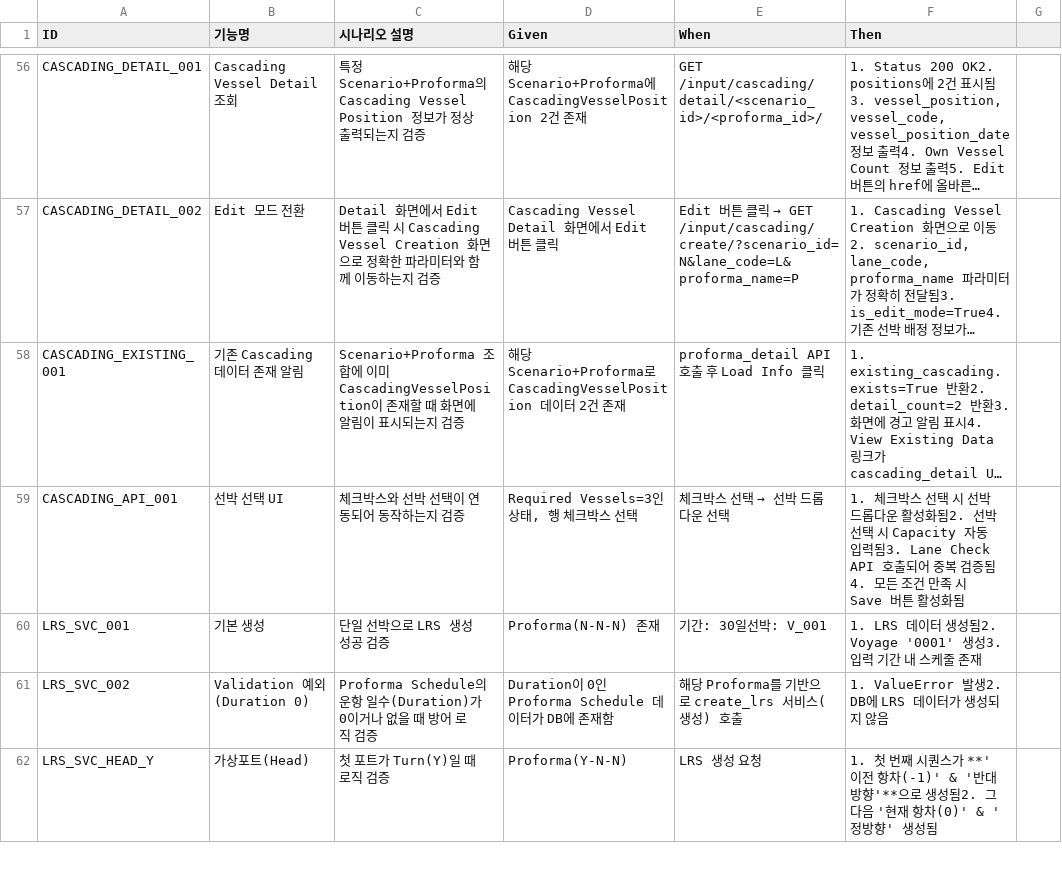
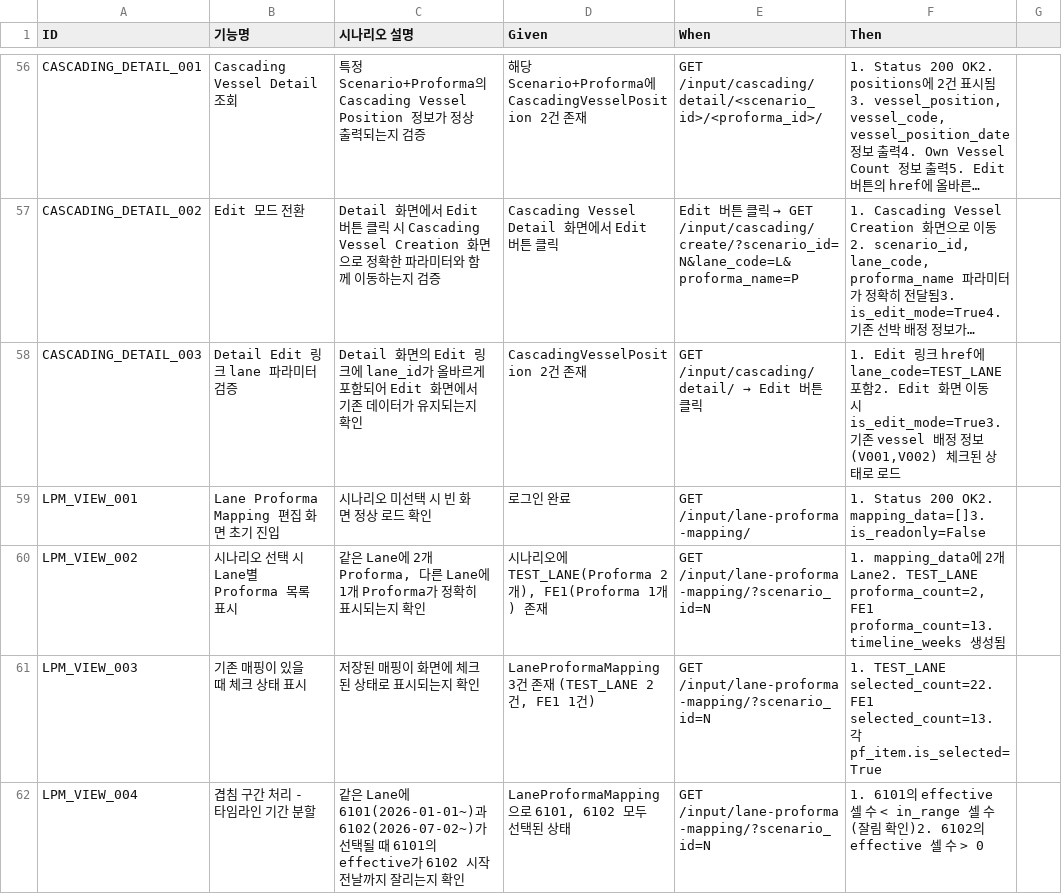
Before and after one commit to cbjsena/cascadingDemo, a CSV file: doc/test_scenarios/test_scenarios_input_data.csv, drawn as a sheet; only a part is shown, gaps mark what is left out; the shorter side is filled out with more unchanged rows; long unchanged cells end in …; the diff covers the shown part only; the diff names each change by its address in the sheet, - before the commit and + after, or states it on an @@ line.

Commit message:
Add Lane Proforma Mapping functionality; implement views, templates, and models for managing lane proforma assignments

```diff
--- a/doc/test_scenarios/test_scenarios_input_data.csv
+++ b/doc/test_scenarios/test_scenarios_input_data.csv
+row 58: CASCADING_DETAIL_003 | Detail Edit 링크 lane 파라미터 검증 | Detail 화면의 Edit 링크에 lane_id가 올바르게 포함되어 Edit 화면에서 기존 데이터가 유지되는지 확인 | CascadingVesselPosition 2건 존재 | GET /input/cascading/detail/ → Edit 버튼 클릭 | 1. Edit 링크 href에 lane_code=TEST_LANE 포함2. Edit 화면 이동 시 is_edit_mode=True3. 기존 vessel 배정 정보(V001,V002) 체크된 상태로 로드
+row 59: LPM_VIEW_001 | Lane Proforma Mapping 편집 화면 초기 진입 | 시나리오 미선택 시 빈 화면 정상 로드 확인 | 로그인 완료 | GET /input/lane-proforma-mapping/ | 1. Status 200 OK2. mapping_data=[]3. is_readonly=False
+row 60: LPM_VIEW_002 | 시나리오 선택 시 Lane별 Proforma 목록 표시 | 같은 Lane에 2개 Proforma, 다른 Lane에 1개 Proforma가 정확히 표시되는지 확인 | 시나리오에 TEST_LANE(Proforma 2개), FE1(Proforma 1개) 존재 | GET /input/lane-proforma-mapping/?scenario_id=N | 1. mapping_data에 2개 Lane2. TEST_LANE proforma_count=2, FE1 proforma_count=13. timeline_weeks 생성됨
+row 61: LPM_VIEW_003 | 기존 매핑이 있을 때 체크 상태 표시 | 저장된 매핑이 화면에 체크된 상태로 표시되는지 확인 | LaneProformaMapping 3건 존재 (TEST_LANE 2건, FE1 1건) | GET /input/lane-proforma-mapping/?scenario_id=N | 1. TEST_LANE selected_count=22. FE1 selected_count=13. 각 pf_item.is_selected=True
+row 62: LPM_VIEW_004 | 겹침 구간 처리 - 타임라인 기간 분할 | 같은 Lane에 6101(2026-01-01~)과 6102(2026-07-02~)가 선택될 때 6101의 effective가 6102 시작 전날까지 잘리는지 확인 | LaneProformaMapping으로 6101, 6102 모두 선택된 상태 | GET /input/lane-proforma-mapping/?scenario_id=N | 1. 6101의 effective 셀 수 < in_range 셀 수 (잘림 확인)2. 6102의 effective 셀 수 > 0
```
Also changed, not shown: 5 added rows elsewhere in this file, 13 other files.
